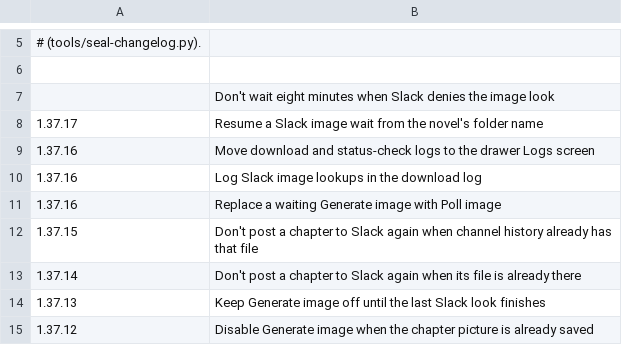
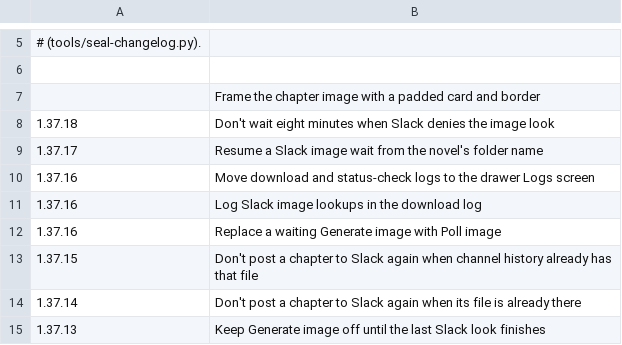
Before and after one commit to vtlinh/novels, a TSV file: android/changelog/notes.tsv, drawn as a sheet; only a part is shown, gaps mark what is left out; the shorter side is filled out with more unchanged rows.

```diff
--- a/android/changelog/notes.tsv
+++ b/android/changelog/notes.tsv
@@ -6,3 +6,4 @@
 
-	Don't wait eight minutes when Slack denies the image look
+	Frame the chapter image with a padded card and border
+1.37.18	Don't wait eight minutes when Slack denies the image look
 1.37.17	Resume a Slack image wait from the novel's folder name
```
Also changed, not shown: 3 other files.
